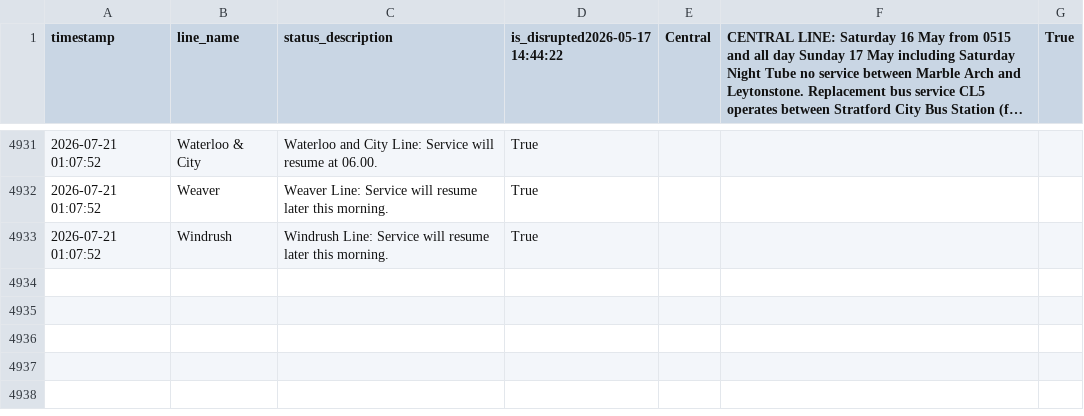
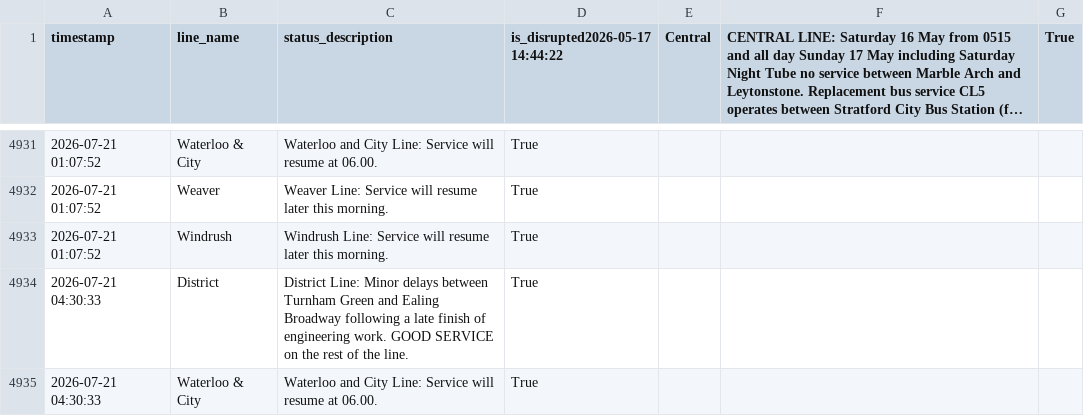
Before and after one commit to CharleyYeung/Data_Analysis, a CSV file: TfL-Realtime-Track/disruption_history.csv, drawn as a sheet; only a part is shown, gaps mark what is left out; long unchanged cells end in …; the diff names each change by its address in the sheet, - before the commit and + after, or states it on an @@ line.

```diff
--- a/TfL-Realtime-Track/disruption_history.csv
+++ b/TfL-Realtime-Track/disruption_history.csv
+row 4934: 2026-07-21 04:30:33 | District | District Line: Minor delays between Turnham Green and Ealing Broadway following a late finish of engineering work. GOOD SERVICE on the rest of the line. | True
+row 4935: 2026-07-21 04:30:33 | Waterloo & City | Waterloo and City Line: Service will resume at 06.00. | True
```
Also changed, not shown: 1 other file.
